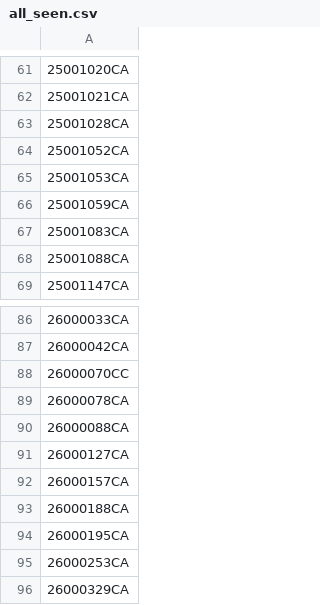
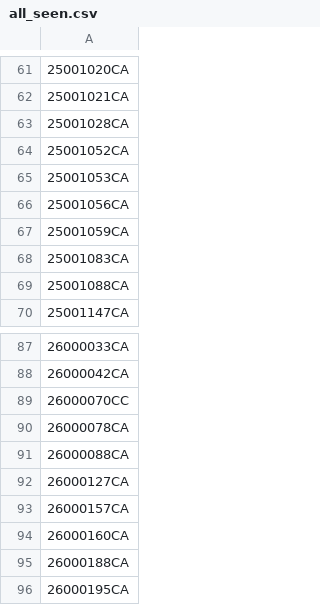
Before and after one commit to figlesias7/realforeclose-bay, a CSV file: data/all_seen.csv, drawn as a sheet; only a part is shown, gaps mark what is left out; the shorter side is filled out with more unchanged rows; the diff names each change by its address in the sheet, - before the commit and + after, or states it on an @@ line.

```diff
--- a/data/all_seen.csv
+++ b/data/all_seen.csv
+row 66: 25001056CA
+row 94: 26000160CA
```
Also changed, not shown: data/event_log.csv, 3 other files.
